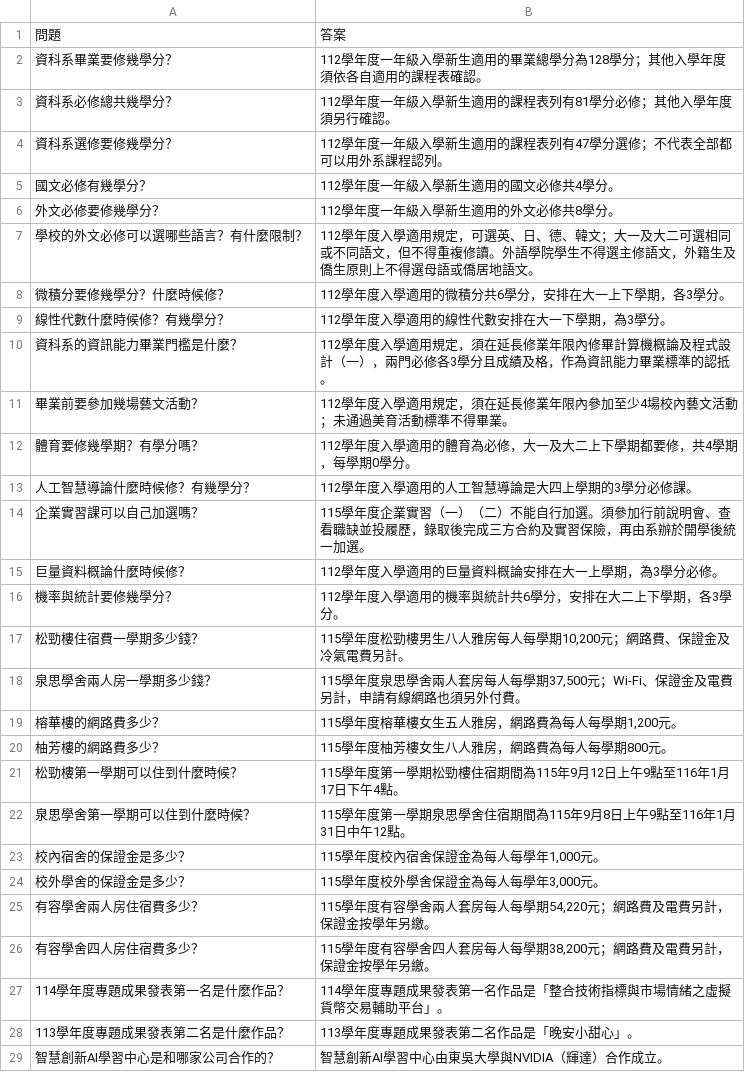
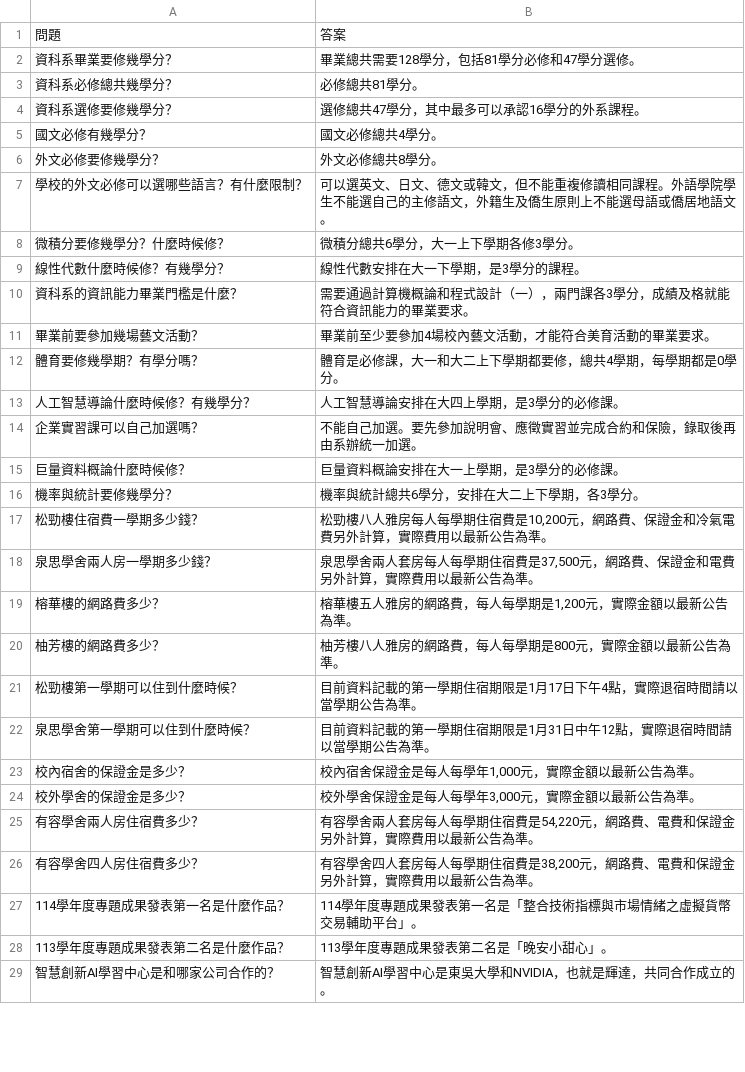
Before and after one commit to KGISGOOD/SCU_Kebbi, a CSV file: experiments/datasets/faq_精簡問答_138筆.csv, drawn as a sheet; only a part is shown; the diff covers the shown part only.

```diff
--- a/experiments/datasets/faq_精簡問答_138筆.csv
+++ b/experiments/datasets/faq_精簡問答_138筆.csv
@@ -1,29 +1,29 @@
 問題,答案
-資科系畢業要修幾學分？,112學年度一年級入學新生適用的畢業總學分為128學分；其他入學年度須依各自適用的課程表確認。
-資科系必修總共幾學分？,112學年度一年級入學新生適用的課程表列有81學分必修；其他入學年度須另行確認。
-資科系選修要修幾學分？,112學年度一年級入學新生適用的課程表列有47學分選修；不代表全部都可以用外系課程認列。
-國文必修有幾學分？,112學年度一年級入學新生適用的國文必修共4學分。
-外文必修要修幾學分？,112學年度一年級入學新生適用的外文必修共8學分。
-學校的外文必修可以選哪些語言？有什麼限制？,112學年度入學適用規定，可選英、日、德、韓文；大一及大二可選相同或不同語文，但不得重複修讀。外語學院學生不得選主修語文，外籍生及僑生原則上不得選母語或僑居地語文。
-微積分要修幾學分？什麼時候修？,112學年度入學適用的微積分共6學分，安排在大一上下學期，各3學分。
-線性代數什麼時候修？有幾學分？,112學年度入學適用的線性代數安排在大一下學期，為3學分。
-資科系的資訊能力畢業門檻是什麼？,112學年度入學適用規定，須在延長修業年限內修畢計算機概論及程式設計（一），兩門必修各3學分且成績及格，作為資訊能力畢業標準的認抵。
-畢業前要參加幾場藝文活動？,112學年度入學適用規定，須在延長修業年限內參加至少4場校內藝文活動；未通過美育活動標準不得畢業。
-體育要修幾學期？有學分嗎？,112學年度入學適用的體育為必修，大一及大二上下學期都要修，共4學期，每學期0學分。
-人工智慧導論什麼時候修？有幾學分？,112學年度入學適用的人工智慧導論是大四上學期的3學分必修課。
-企業實習課可以自己加選嗎？,115學年度企業實習（一）（二）不能自行加選。須參加行前說明會、查看職缺並投履歷，錄取後完成三方合約及實習保險，再由系辦於開學後統一加選。
-巨量資料概論什麼時候修？,112學年度入學適用的巨量資料概論安排在大一上學期，為3學分必修。
-機率與統計要修幾學分？,112學年度入學適用的機率與統計共6學分，安排在大二上下學期，各3學分。
-松勁樓住宿費一學期多少錢？,"115學年度松勁樓男生八人雅房每人每學期10,200元；網路費、保證金及冷氣電費另計。"
-泉思學舍兩人房一學期多少錢？,"115學年度泉思學舍兩人套房每人每學期37,500元；Wi-Fi、保證金及電費另計，申請有線網路也須另外付費。"
-榕華樓的網路費多少？,"115學年度榕華樓女生五人雅房，網路費為每人每學期1,200元。"
-柚芳樓的網路費多少？,115學年度柚芳樓女生八人雅房，網路費為每人每學期800元。
-松勁樓第一學期可以住到什麼時候？,115學年度第一學期松勁樓住宿期間為115年9月12日上午9點至116年1月17日下午4點。
-泉思學舍第一學期可以住到什麼時候？,115學年度第一學期泉思學舍住宿期間為115年9月8日上午9點至116年1月31日中午12點。
-校內宿舍的保證金是多少？,"115學年度校內宿舍保證金為每人每學年1,000元。"
-校外學舍的保證金是多少？,"115學年度校外學舍保證金為每人每學年3,000元。"
-有容學舍兩人房住宿費多少？,"115學年度有容學舍兩人套房每人每學期54,220元；網路費及電費另計，保證金按學年另繳。"
-有容學舍四人房住宿費多少？,"115學年度有容學舍四人套房每人每學期38,200元；網路費及電費另計，保證金按學年另繳。"
-114學年度專題成果發表第一名是什麼作品？,114學年度專題成果發表第一名作品是「整合技術指標與市場情緒之虛擬貨幣交易輔助平台」。
-113學年度專題成果發表第二名是什麼作品？,113學年度專題成果發表第二名作品是「晚安小甜心」。
-智慧創新AI學習中心是和哪家公司合作的？,智慧創新AI學習中心由東吳大學與NVIDIA（輝達）合作成立。
+資科系畢業要修幾學分？,畢業總共需要128學分，包括81學分必修和47學分選修。
+資科系必修總共幾學分？,必修總共81學分。
+資科系選修要修幾學分？,選修總共47學分，其中最多可以承認16學分的外系課程。
+國文必修有幾學分？,國文必修總共4學分。
+外文必修要修幾學分？,外文必修總共8學分。
+學校的外文必修可以選哪些語言？有什麼限制？,可以選英文、日文、德文或韓文，但不能重複修讀相同課程。外語學院學生不能選自己的主修語文，外籍生及僑生原則上不能選母語或僑居地語文。
+微積分要修幾學分？什麼時候修？,微積分總共6學分，大一上下學期各修3學分。
+線性代數什麼時候修？有幾學分？,線性代數安排在大一下學期，是3學分的課程。
+資科系的資訊能力畢業門檻是什麼？,需要通過計算機概論和程式設計（一），兩門課各3學分，成績及格就能符合資訊能力的畢業要求。
+畢業前要參加幾場藝文活動？,畢業前至少要參加4場校內藝文活動，才能符合美育活動的畢業要求。
+體育要修幾學期？有學分嗎？,體育是必修課，大一和大二上下學期都要修，總共4學期，每學期都是0學分。
+人工智慧導論什麼時候修？有幾學分？,人工智慧導論安排在大四上學期，是3學分的必修課。
+企業實習課可以自己加選嗎？,不能自己加選。要先參加說明會、應徵實習並完成合約和保險，錄取後再由系辦統一加選。
+巨量資料概論什麼時候修？,巨量資料概論安排在大一上學期，是3學分的必修課。
+機率與統計要修幾學分？,機率與統計總共6學分，安排在大二上下學期，各3學分。
+松勁樓住宿費一學期多少錢？,"松勁樓八人雅房每人每學期住宿費是10,200元，網路費、保證金和冷氣電費另外計算，實際費用以最新公告為準。"
+泉思學舍兩人房一學期多少錢？,"泉思學舍兩人套房每人每學期住宿費是37,500元，網路費、保證金和電費另外計算，實際費用以最新公告為準。"
+榕華樓的網路費多少？,"榕華樓五人雅房的網路費，每人每學期是1,200元，實際金額以最新公告為準。"
+柚芳樓的網路費多少？,柚芳樓八人雅房的網路費，每人每學期是800元，實際金額以最新公告為準。
+松勁樓第一學期可以住到什麼時候？,目前資料記載的第一學期住宿期限是1月17日下午4點，實際退宿時間請以當學期公告為準。
+泉思學舍第一學期可以住到什麼時候？,目前資料記載的第一學期住宿期限是1月31日中午12點，實際退宿時間請以當學期公告為準。
+校內宿舍的保證金是多少？,"校內宿舍保證金是每人每學年1,000元，實際金額以最新公告為準。"
+校外學舍的保證金是多少？,"校外學舍保證金是每人每學年3,000元，實際金額以最新公告為準。"
+有容學舍兩人房住宿費多少？,"有容學舍兩人套房每人每學期住宿費是54,220元，網路費、電費和保證金另外計算，實際費用以最新公告為準。"
+有容學舍四人房住宿費多少？,"有容學舍四人套房每人每學期住宿費是38,200元，網路費、電費和保證金另外計算，實際費用以最新公告為準。"
+114學年度專題成果發表第一名是什麼作品？,114學年度專題成果發表第一名是「整合技術指標與市場情緒之虛擬貨幣交易輔助平台」。
+113學年度專題成果發表第二名是什麼作品？,113學年度專題成果發表第二名是「晚安小甜心」。
+智慧創新AI學習中心是和哪家公司合作的？,智慧創新AI學習中心是東吳大學和NVIDIA，也就是輝達，共同合作成立的。
```
Also changed, not shown: 110 edited cells elsewhere in this file, 11 other files.
